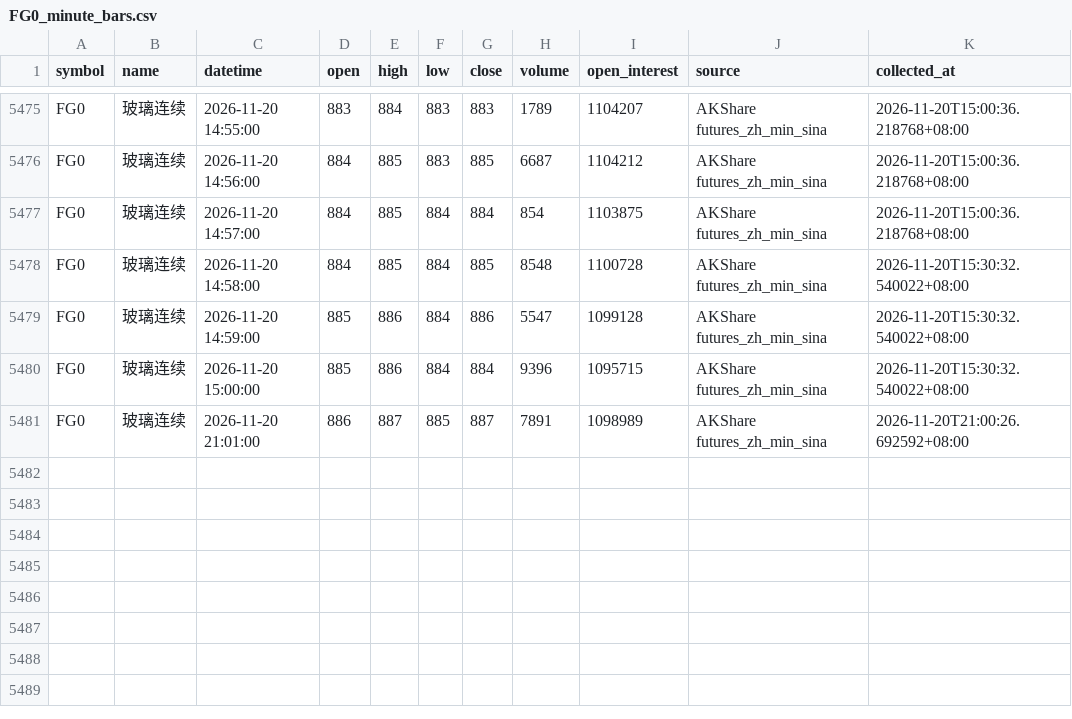
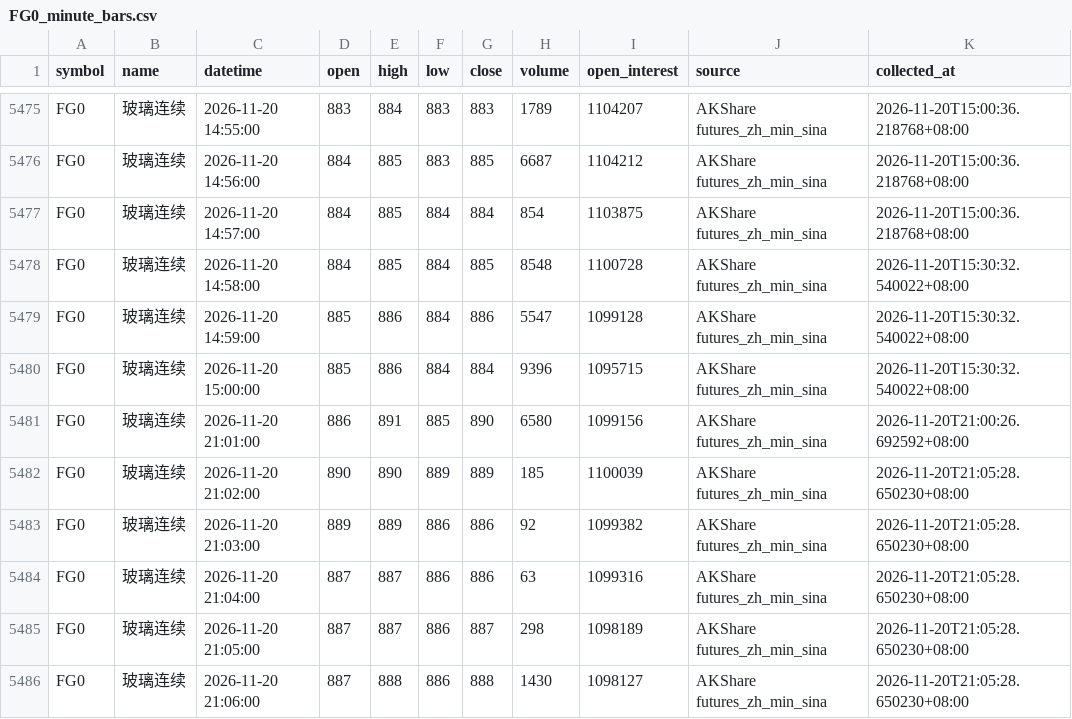
Before and after one commit to luckyjohnlucky/akshare-futures-data, a CSV file: output/FG0_minute_bars.csv, drawn as a sheet; only a part is shown, gaps mark what is left out.

```diff
--- a/output/FG0_minute_bars.csv
+++ b/output/FG0_minute_bars.csv
@@ -5480,2 +5480,7 @@ FG0,玻璃连续,2026-11-20 14:59:00,885,886,884,886,5547,1099128,AKShare future
 FG0,玻璃连续,2026-11-20 15:00:00,885,886,884,884,9396,1095715,AKShare futures_zh_min_sina,2026-11-20T15:30:32.540022+08:00
-FG0,玻璃连续,2026-11-20 21:01:00,886,887,885,887,7891,1098989,AKShare futures_zh_min_sina,2026-11-20T21:00:26.692592+08:00
+FG0,玻璃连续,2026-11-20 21:01:00,886,891,885,890,6580,1099156,AKShare futures_zh_min_sina,2026-11-20T21:00:26.692592+08:00
+FG0,玻璃连续,2026-11-20 21:02:00,890,890,889,889,185,1100039,AKShare futures_zh_min_sina,2026-11-20T21:05:28.650230+08:00
+FG0,玻璃连续,2026-11-20 21:03:00,889,889,886,886,92,1099382,AKShare futures_zh_min_sina,2026-11-20T21:05:28.650230+08:00
+FG0,玻璃连续,2026-11-20 21:04:00,887,887,886,886,63,1099316,AKShare futures_zh_min_sina,2026-11-20T21:05:28.650230+08:00
+FG0,玻璃连续,2026-11-20 21:05:00,887,887,886,887,298,1098189,AKShare futures_zh_min_sina,2026-11-20T21:05:28.650230+08:00
+FG0,玻璃连续,2026-11-20 21:06:00,887,888,886,888,1430,1098127,AKShare futures_zh_min_sina,2026-11-20T21:05:28.650230+08:00
```
Also changed, not shown: output/HC0_minute_bars.csv, output/L0_minute_bars.csv, 6 other files.
